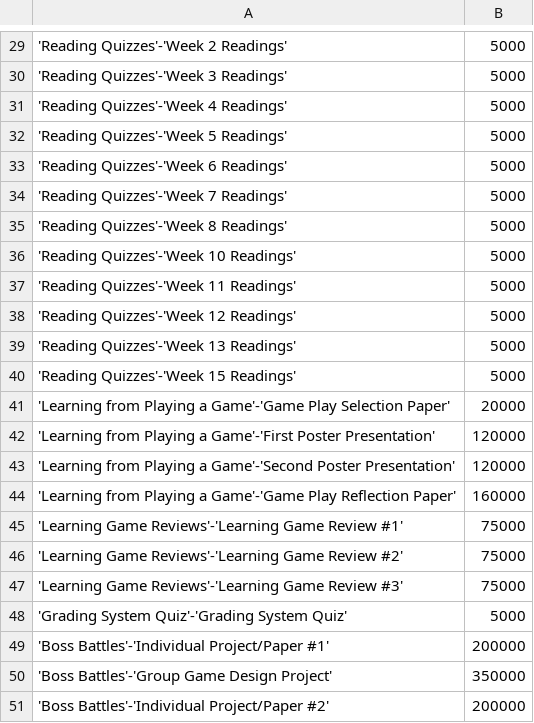
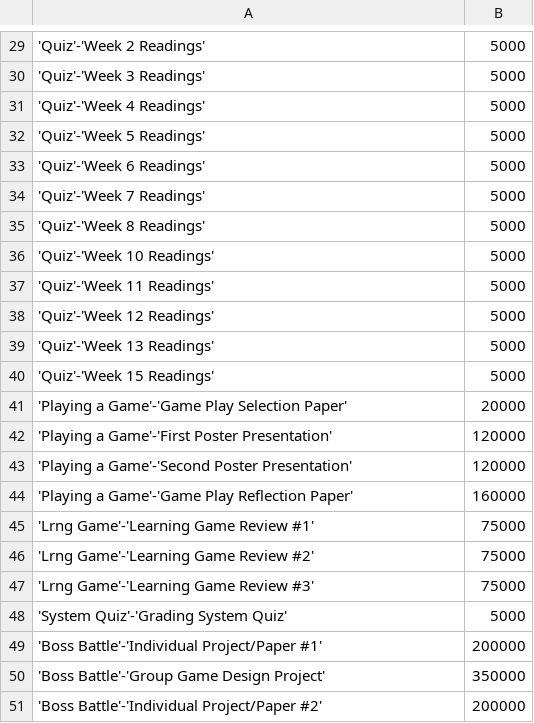
Before and after one commit to supervanya/supervanya.github.io, a CSV file: grades_plot/folder/visit-sequences.csv, drawn as a sheet; only a part is shown, gaps mark what is left out; the diff covers the shown part only.

```diff
--- a/grades_plot/folder/visit-sequences.csv
+++ b/grades_plot/folder/visit-sequences.csv
@@ -29,23 +29,23 @@
-'Reading Quizzes'-'Week 2 Readings',5000
-'Reading Quizzes'-'Week 3 Readings',5000
-'Reading Quizzes'-'Week 4 Readings',5000
-'Reading Quizzes'-'Week 5 Readings',5000
-'Reading Quizzes'-'Week 6 Readings',5000
-'Reading Quizzes'-'Week 7 Readings',5000
-'Reading Quizzes'-'Week 8 Readings',5000
-'Reading Quizzes'-'Week 10 Readings',5000
-'Reading Quizzes'-'Week 11 Readings',5000
-'Reading Quizzes'-'Week 12 Readings',5000
-'Reading Quizzes'-'Week 13 Readings',5000
-'Reading Quizzes'-'Week 15 Readings',5000
-'Learning from Playing a Game'-'Game Play Selection Paper',20000
-'Learning from Playing a Game'-'First Poster Presentation',120000
-'Learning from Playing a Game'-'Second Poster Presentation',120000
-'Learning from Playing a Game'-'Game Play Reflection Paper',160000
-'Learning Game Reviews'-'Learning Game Review #1',75000
-'Learning Game Reviews'-'Learning Game Review #2',75000
-'Learning Game Reviews'-'Learning Game Review #3',75000
-'Grading System Quiz'-'Grading System Quiz',5000
-'Boss Battles'-'Individual Project/Paper #1',200000
-'Boss Battles'-'Group Game Design Project',350000
-'Boss Battles'-'Individual Project/Paper #2',200000
+'Quiz'-'Week 2 Readings',5000
+'Quiz'-'Week 3 Readings',5000
+'Quiz'-'Week 4 Readings',5000
+'Quiz'-'Week 5 Readings',5000
+'Quiz'-'Week 6 Readings',5000
+'Quiz'-'Week 7 Readings',5000
+'Quiz'-'Week 8 Readings',5000
+'Quiz'-'Week 10 Readings',5000
+'Quiz'-'Week 11 Readings',5000
+'Quiz'-'Week 12 Readings',5000
+'Quiz'-'Week 13 Readings',5000
+'Quiz'-'Week 15 Readings',5000
+'Playing a Game'-'Game Play Selection Paper',20000
+'Playing a Game'-'First Poster Presentation',120000
+'Playing a Game'-'Second Poster Presentation',120000
+'Playing a Game'-'Game Play Reflection Paper',160000
+'Lrng Game'-'Learning Game Review #1',75000
+'Lrng Game'-'Learning Game Review #2',75000
+'Lrng Game'-'Learning Game Review #3',75000
+'System Quiz'-'Grading System Quiz',5000
+'Boss Battle'-'Individual Project/Paper #1',200000
+'Boss Battle'-'Group Game Design Project',350000
+'Boss Battle'-'Individual Project/Paper #2',200000
```
Also changed, not shown: 28 edited cells elsewhere in this file.
